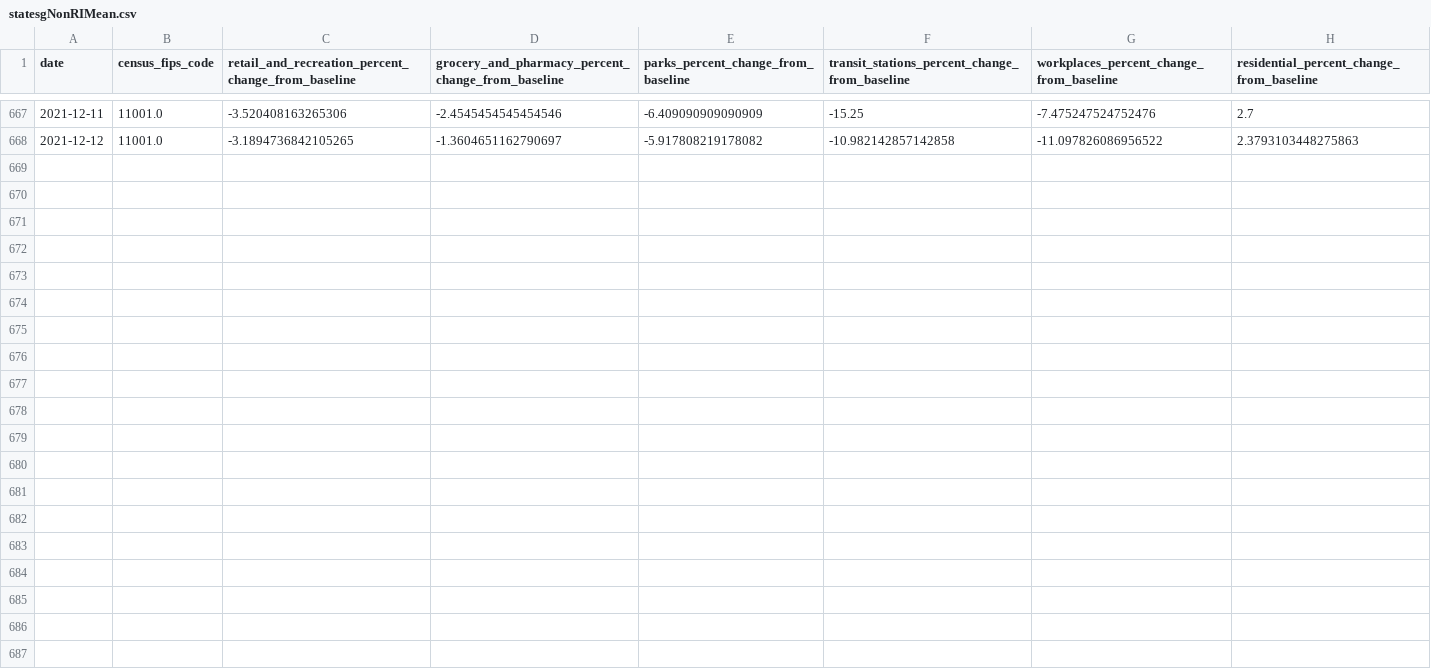
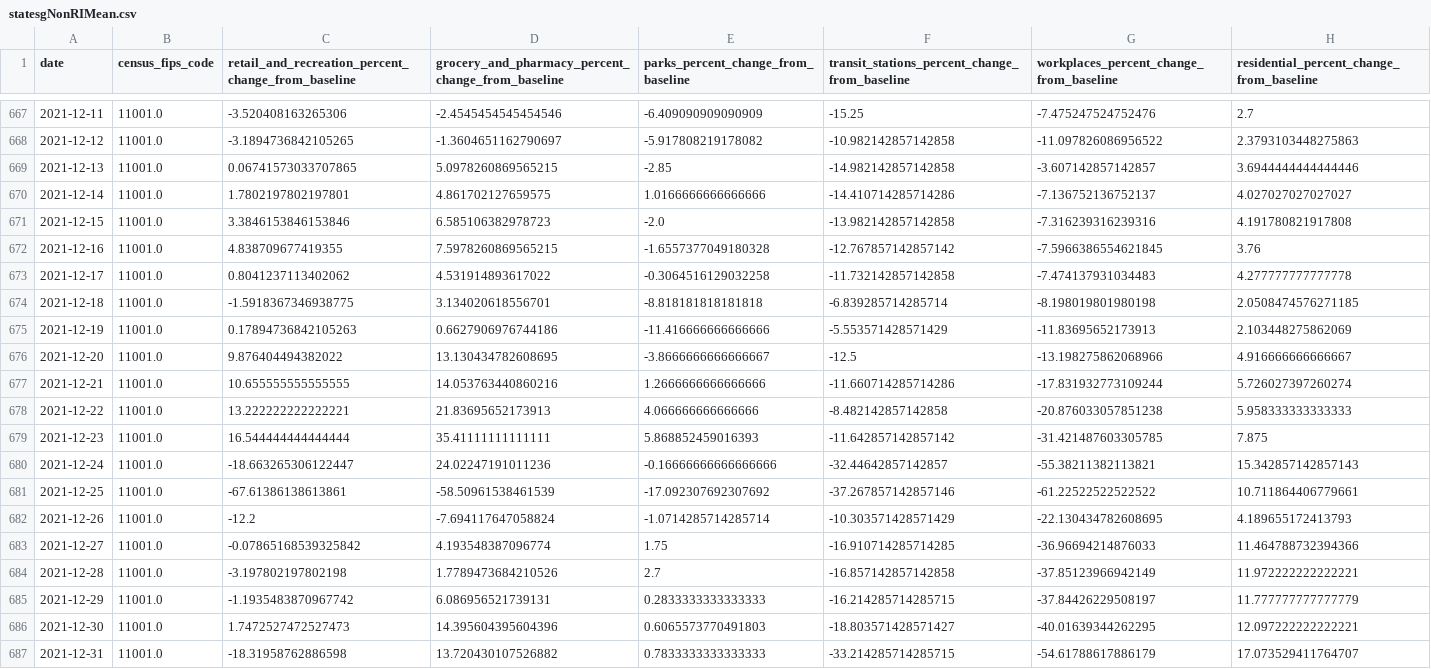
Before and after one commit to s4-web/data, a CSV file: statesgNonRIMean.csv, drawn as a sheet; only a part is shown, gaps mark what is left out; the diff names each change by its address in the sheet, - before the commit and + after, or states it on an @@ line.

```diff
--- a/statesgNonRIMean.csv
+++ b/statesgNonRIMean.csv
+row 669: 2021-12-13 | 11001.0 | 0.06741573033707865 | 5.0978260869565215 | -2.85 | -14.982142857142858 | -3.607142857142857 | 3.6944444444444446
+row 670: 2021-12-14 | 11001.0 | 1.7802197802197801 | 4.861702127659575 | 1.0166666666666666 | -14.410714285714286 | -7.136752136752137 | 4.027027027027027
+row 671: 2021-12-15 | 11001.0 | 3.3846153846153846 | 6.585106382978723 | -2.0 | -13.982142857142858 | -7.316239316239316 | 4.191780821917808
+row 672: 2021-12-16 | 11001.0 | 4.838709677419355 | 7.5978260869565215 | -1.6557377049180328 | -12.767857142857142 | -7.5966386554621845 | 3.76
+row 673: 2021-12-17 | 11001.0 | 0.8041237113402062 | 4.531914893617022 | -0.3064516129032258 | -11.732142857142858 | -7.474137931034483 | 4.277777777777778
+row 674: 2021-12-18 | 11001.0 | -1.5918367346938775 | 3.134020618556701 | -8.818181818181818 | -6.839285714285714 | -8.198019801980198 | 2.0508474576271185
+row 675: 2021-12-19 | 11001.0 | 0.17894736842105263 | 0.6627906976744186 | -11.416666666666666 | -5.553571428571429 | -11.83695652173913 | 2.103448275862069
+row 676: 2021-12-20 | 11001.0 | 9.876404494382022 | 13.130434782608695 | -3.8666666666666667 | -12.5 | -13.198275862068966 | 4.916666666666667
+row 677: 2021-12-21 | 11001.0 | 10.655555555555555 | 14.053763440860216 | 1.2666666666666666 | -11.660714285714286 | -17.831932773109244 | 5.726027397260274
+row 678: 2021-12-22 | 11001.0 | 13.222222222222221 | 21.83695652173913 | 4.066666666666666 | -8.482142857142858 | -20.876033057851238 | 5.958333333333333
+row 679: 2021-12-23 | 11001.0 | 16.544444444444444 | 35.41111111111111 | 5.868852459016393 | -11.642857142857142 | -31.421487603305785 | 7.875
+row 680: 2021-12-24 | 11001.0 | -18.663265306122447 | 24.02247191011236 | -0.16666666666666666 | -32.44642857142857 | -55.38211382113821 | 15.342857142857143
+row 681: 2021-12-25 | 11001.0 | -67.61386138613861 | -58.50961538461539 | -17.092307692307692 | -37.267857142857146 | -61.22522522522522 | 10.711864406779661
+row 682: 2021-12-26 | 11001.0 | -12.2 | -7.694117647058824 | -1.0714285714285714 | -10.303571428571429 | -22.130434782608695 | 4.189655172413793
+row 683: 2021-12-27 | 11001.0 | -0.07865168539325842 | 4.193548387096774 | 1.75 | -16.910714285714285 | -36.96694214876033 | 11.464788732394366
+row 684: 2021-12-28 | 11001.0 | -3.197802197802198 | 1.7789473684210526 | 2.7 | -16.857142857142858 | -37.85123966942149 | 11.972222222222221
+row 685: 2021-12-29 | 11001.0 | -1.1935483870967742 | 6.086956521739131 | 0.2833333333333333 | -16.214285714285715 | -37.84426229508197 | 11.777777777777779
+row 686: 2021-12-30 | 11001.0 | 1.7472527472527473 | 14.395604395604396 | 0.6065573770491803 | -18.803571428571427 | -40.01639344262295 | 12.097222222222221
+row 687: 2021-12-31 | 11001.0 | -18.31958762886598 | 13.720430107526882 | 0.7833333333333333 | -33.214285714285715 | -54.61788617886179 | 17.073529411764707
```
Also changed, not shown: statesgNonRIMedian.csv, statesgRI.csv.
